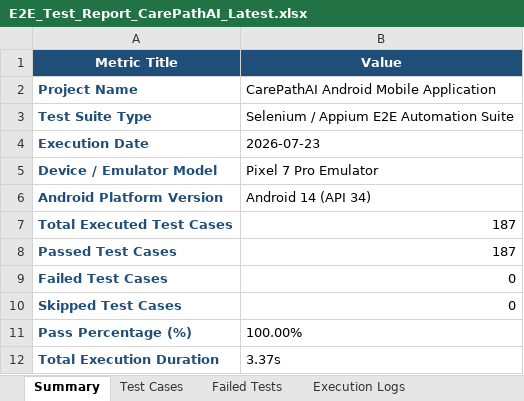
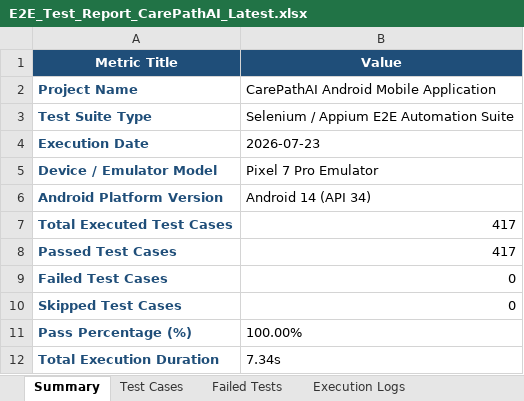
Before and after one commit to bhumireddyakshaya/CarePathAI, an Excel workbook: appium-e2e/excel/E2E_Test_Report_CarePathAI_Latest.xlsx, sheet Summary, drawn as a sheet; values as stored, in another font and other column widths than the file's, no borders; the diff names each change by its address in the sheet, - before the commit and + after, or states it on an @@ line.

```diff
--- a/appium-e2e/excel/E2E_Test_Report_CarePathAI_Latest.xlsx (sheet Summary)
+++ b/appium-e2e/excel/E2E_Test_Report_CarePathAI_Latest.xlsx (sheet Summary)
-B7:B8 (Value): 187
+B7:B8 (Value): 417
-B12 (Value): 3.37s
+B12 (Value): 7.34s
```
Also changed, not shown: sheet Execution Logs, sheet Test Cases, 22 other files.
